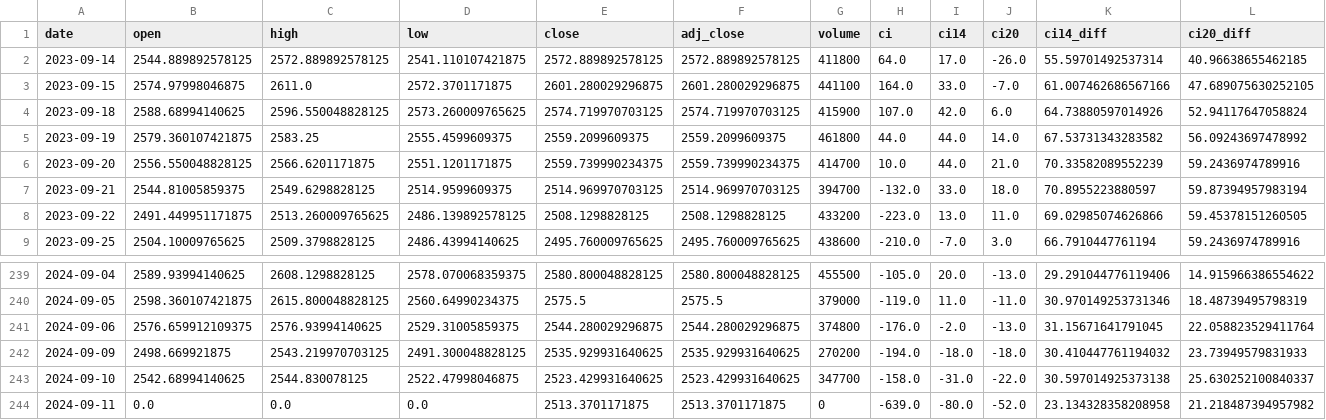
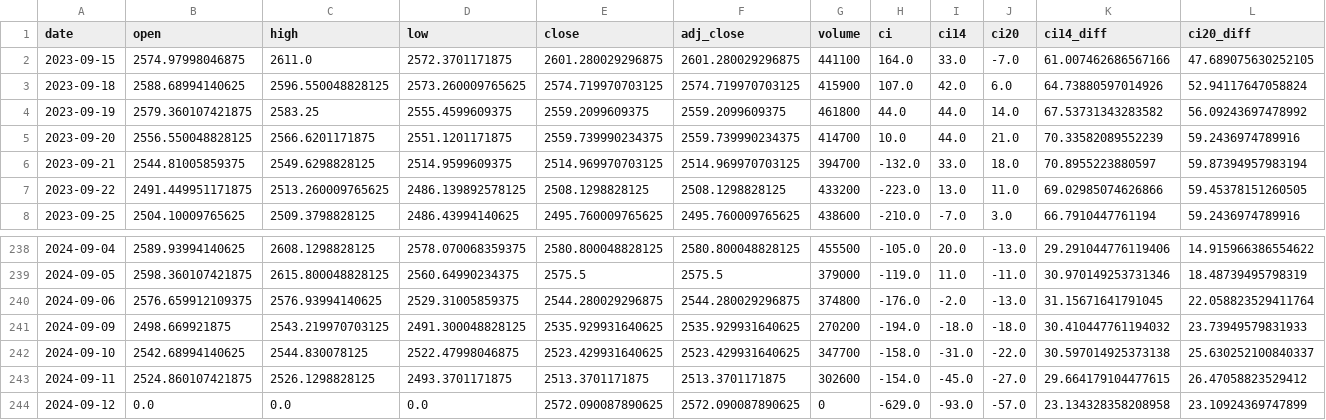
Before and after one commit to bfdai/bfdai_csv, a CSV file: bfd_ci_market_trend.csv, drawn as a sheet; only a part is shown, gaps mark what is left out.

Commit message:
Upload CSV file

```diff
--- a/bfd_ci_market_trend.csv
+++ b/bfd_ci_market_trend.csv
@@ -1,3 +1,2 @@
 date,open,high,low,close,adj_close,volume,ci,ci14,ci20,ci14_diff,ci20_diff
-2023-09-14,2544.889892578125,2572.889892578125,2541.110107421875,2572.889892578125,2572.889892578125,411800,64.0,17.0,-26.0,55.59701492537314,40.96638655462185
 2023-09-15,2574.97998046875,2611.0,2572.3701171875,2601.280029296875,2601.280029296875,441100,164.0,33.0,-7.0,61.007462686567166,47.689075630252105
@@ -243,2 +242,3 @@ date,open,high,low,close,adj_close,volume,ci,ci14,ci20,ci14_diff,ci20_diff
 2024-09-10,2542.68994140625,2544.830078125,2522.47998046875,2523.429931640625,2523.429931640625,347700,-158.0,-31.0,-22.0,30.597014925373138,25.630252100840337
-2024-09-11,0.0,0.0,0.0,2513.3701171875,2513.3701171875,0,-639.0,-80.0,-52.0,23.134328358208958,21.218487394957982
+2024-09-11,2524.860107421875,2526.1298828125,2493.3701171875,2513.3701171875,2513.3701171875,302600,-154.0,-45.0,-27.0,29.664179104477615,26.47058823529412
+2024-09-12,0.0,0.0,0.0,2572.090087890625,2572.090087890625,0,-629.0,-93.0,-57.0,23.134328358208958,23.10924369747899
```
